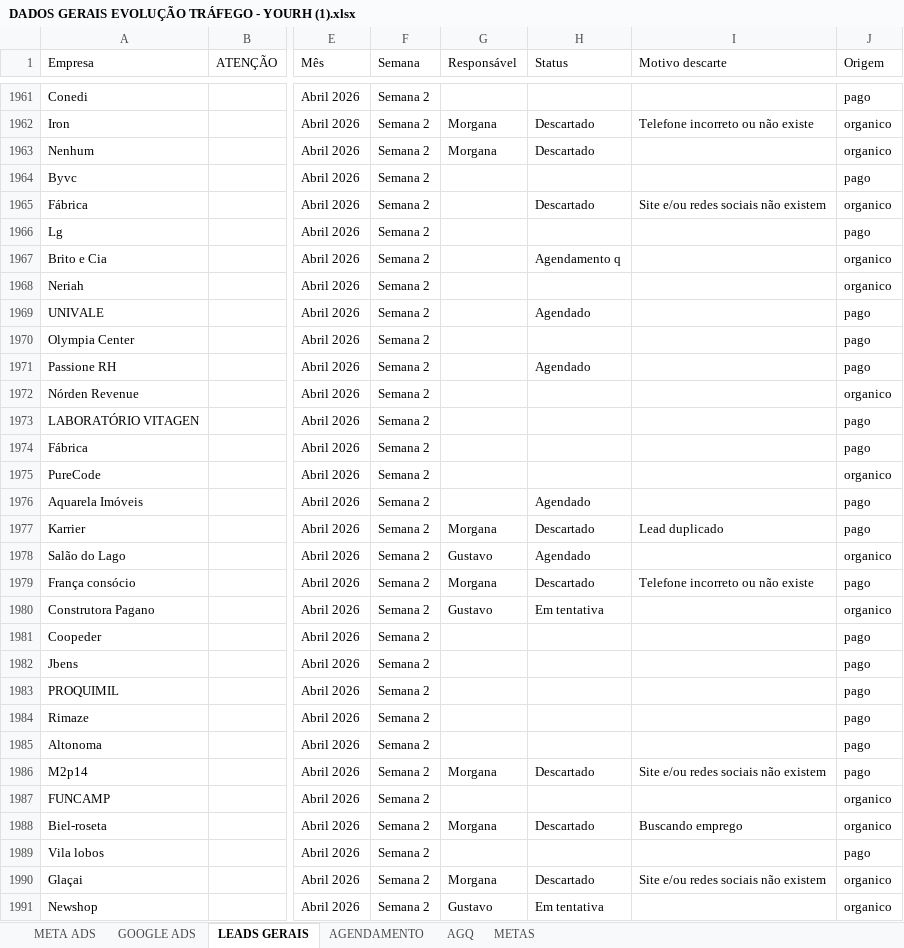
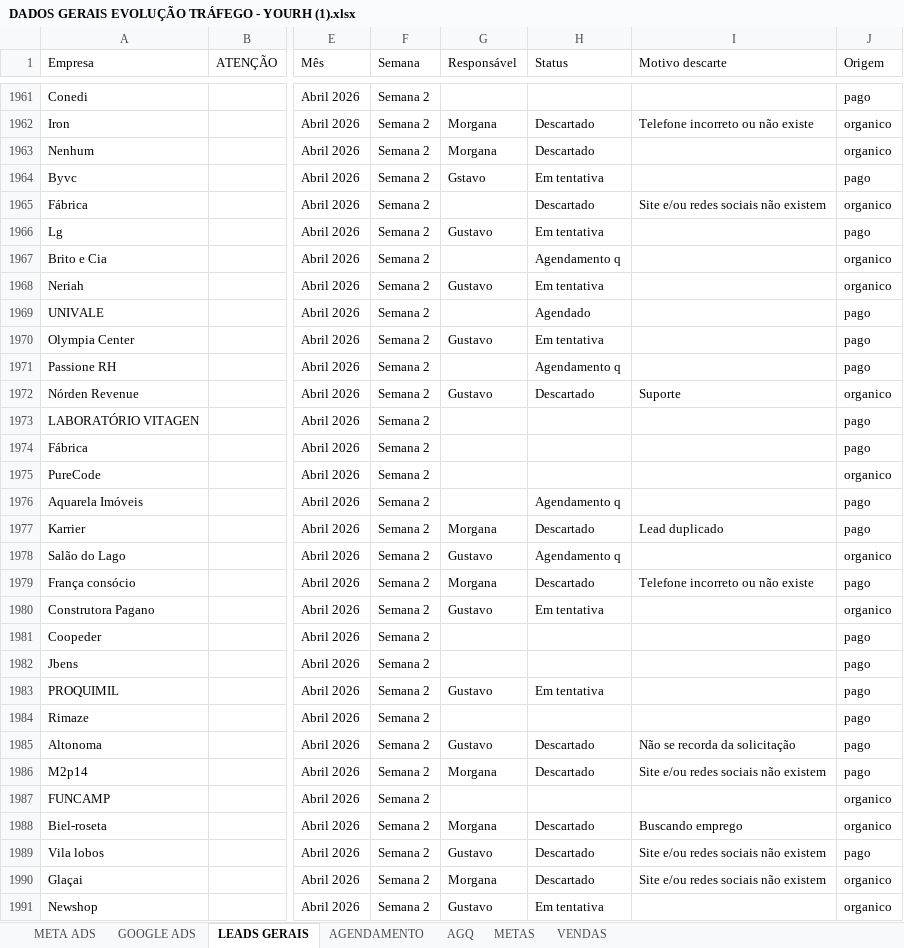
Before and after one commit to matheusm-png/dashevolucao, an Excel workbook: DADOS GERAIS EVOLUÇÃO TRÁFEGO - YOURH (1).xlsx, sheet LEADS GERAIS, drawn as a sheet; only a part is shown, gaps mark what is left out; values as stored, in another font and other column widths than the file's, no cell formats; charts and pictures not drawn; the diff covers the shown part only; the diff names each change by its address in the sheet, - before the commit and + after, or states it on an @@ line.

```diff
--- a/DADOS GERAIS EVOLUÇÃO TRÁFEGO - YOURH (1).xlsx (sheet LEADS GERAIS)
+++ b/DADOS GERAIS EVOLUÇÃO TRÁFEGO - YOURH (1).xlsx (sheet LEADS GERAIS)
+sheet tab: VENDAS
-G1964 (Responsável): (empty)
+G1964 (Responsável): Gstavo
-H1964 (Status): (empty)
+H1964 (Status): Em tentativa
-G1966 (Responsável): (empty)
+G1966 (Responsável): Gustavo
-H1966 (Status): (empty)
+H1966 (Status): Em tentativa
-G1968 (Responsável): (empty)
+G1968 (Responsável): Gustavo
-H1968 (Status): (empty)
+H1968 (Status): Em tentativa
-G1970 (Responsável): (empty)
+G1970 (Responsável): Gustavo
-H1970 (Status): (empty)
+H1970 (Status): Em tentativa
-H1971 (Status): Agendado
+H1971 (Status): Agendamento q
-G1972 (Responsável): (empty)
+G1972 (Responsável): Gustavo
-H1972 (Status): (empty)
+H1972 (Status): Descartado
-I1972 (Motivo descarte): (empty)
+I1972 (Motivo descarte): Suporte
-H1976 (Status): Agendado
+H1976 (Status): Agendamento q
-H1978 (Status): Agendado
+H1978 (Status): Agendamento q
-G1983 (Responsável): (empty)
+G1983 (Responsável): Gustavo
-H1983 (Status): (empty)
+H1983 (Status): Em tentativa
-G1985 (Responsável): (empty)
+G1985 (Responsável): Gustavo
-H1985 (Status): (empty)
+H1985 (Status): Descartado
-I1985 (Motivo descarte): (empty)
+I1985 (Motivo descarte): Não se recorda da solicitação
-G1989 (Responsável): (empty)
+G1989 (Responsável): Gustavo
-H1989 (Status): (empty)
+H1989 (Status): Descartado
-I1989 (Motivo descarte): (empty)
+I1989 (Motivo descarte): Site e/ou redes sociais não existem
```
Also changed, not shown: 8 added rows and 20 edited cells elsewhere in this sheet, sheet AGENDAMENTO, sheet AGQ, cell formats, charts or pictures, 6 other files.
